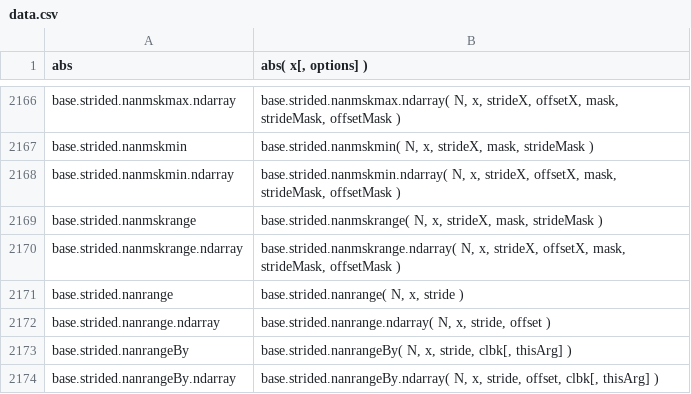
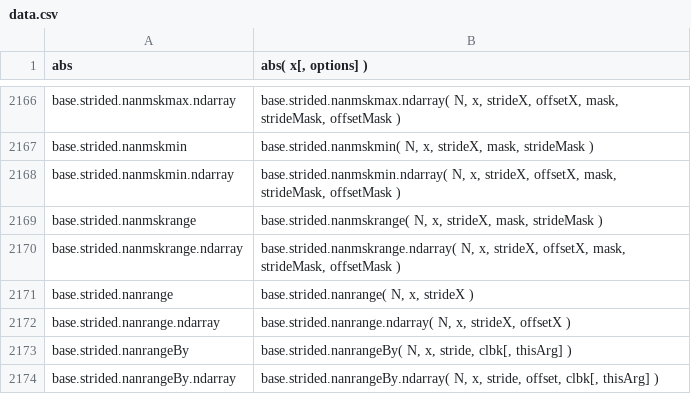
Before and after one commit to stdlib-js/repl-signature, a CSV file: data/data.csv, drawn as a sheet; only a part is shown, gaps mark what is left out.

```diff
--- a/data/data.csv
+++ b/data/data.csv
@@ -2170,4 +2170,4 @@ base.strided.nanmskrange,"base.strided.nanmskrange( N, x, strideX, mask, strideM
 base.strided.nanmskrange.ndarray,"base.strided.nanmskrange.ndarray( N, x, strideX, offsetX, mask, strideMask, offsetMask )"
-base.strided.nanrange,"base.strided.nanrange( N, x, stride )"
-base.strided.nanrange.ndarray,"base.strided.nanrange.ndarray( N, x, stride, offset )"
+base.strided.nanrange,"base.strided.nanrange( N, x, strideX )"
+base.strided.nanrange.ndarray,"base.strided.nanrange.ndarray( N, x, strideX, offsetX )"
 base.strided.nanrangeBy,"base.strided.nanrangeBy( N, x, stride, clbk[, thisArg] )"
```
Also changed, not shown: 4 other files.
